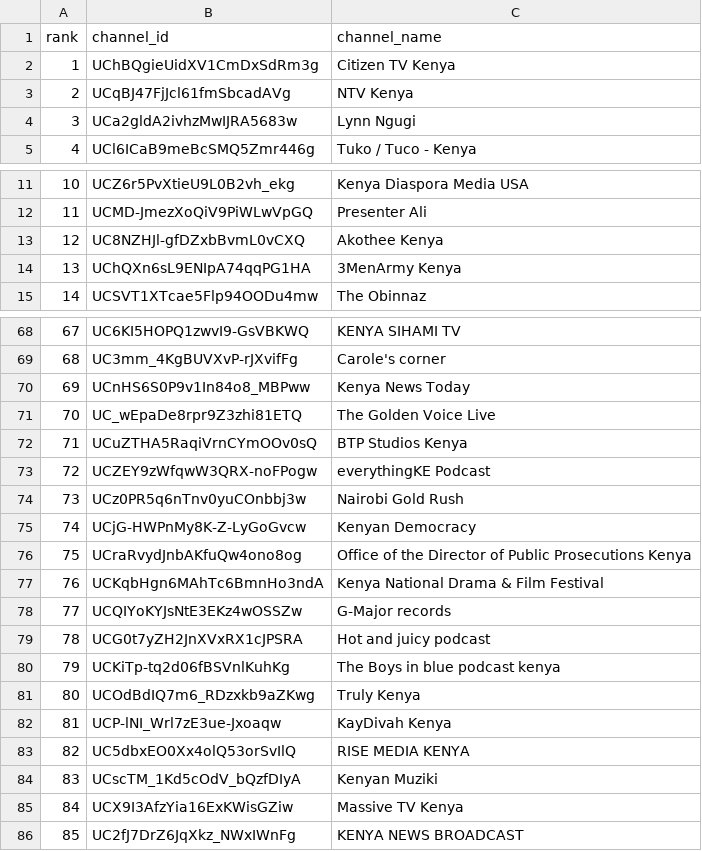
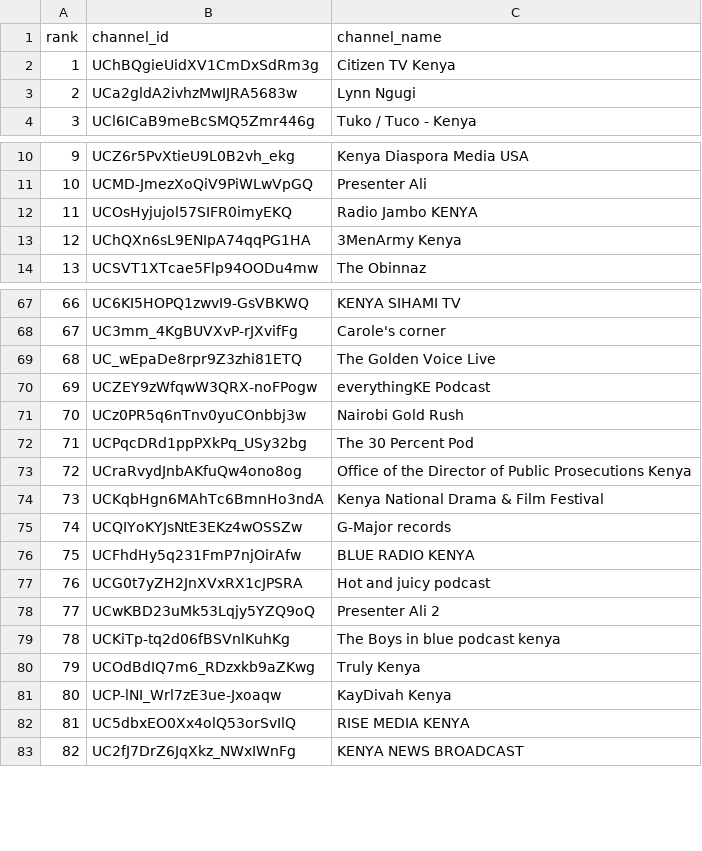
Before and after one commit to stmonitoring2/ke-top500, a CSV file: channels.csv, drawn as a sheet; only a part is shown, gaps mark what is left out; removed rows and columns are numbered as before the commit, all else as after; the diff covers the shown part only; the diff names each change by its address in the sheet, - before the commit and + after, or states it on an @@ line.

```diff
--- a/channels.csv
+++ b/channels.csv
-row 3: 2 | UCqBJ47FjJcl61fmSbcadAVg | NTV Kenya
@@ column A (rank) renumbered from row 3 down @@
-row 13: 12 | UC8NZHJl-gfDZxbBvmL0vCXQ | Akothee Kenya
+row 12: 11 | UCOsHyjujol57SIFR0imyEKQ | Radio Jambo KENYA
-row 70: 69 | UCnHS6S0P9v1In84o8_MBPww | Kenya News Today
-row 72: 71 | UCuZTHA5RaqiVrnCYmOOv0sQ | BTP Studios Kenya
-row 75: 74 | UCjG-HWPnMy8K-Z-LyGoGvcw | Kenyan Democracy
+row 72: 71 | UCPqcDRd1ppPXkPq_USy32bg | The 30 Percent Pod
+row 76: 75 | UCFhdHy5q231FmP7njOirAfw | BLUE RADIO KENYA
+row 78: 77 | UCwKBD23uMk53Lqjy5YZQ9oQ | Presenter Ali 2
-row 84: 83 | UCscTM_1Kd5cOdV_bQzfDIyA | Kenyan Muziki
-row 85: 84 | UCX9I3AfzYia16ExKWisGZiw | Massive TV Kenya
```
Also changed, not shown: 17 added rows, 19 removed rows and 4 moved rows elsewhere in this file, public/top500_ranked.csv, 1 other file.
